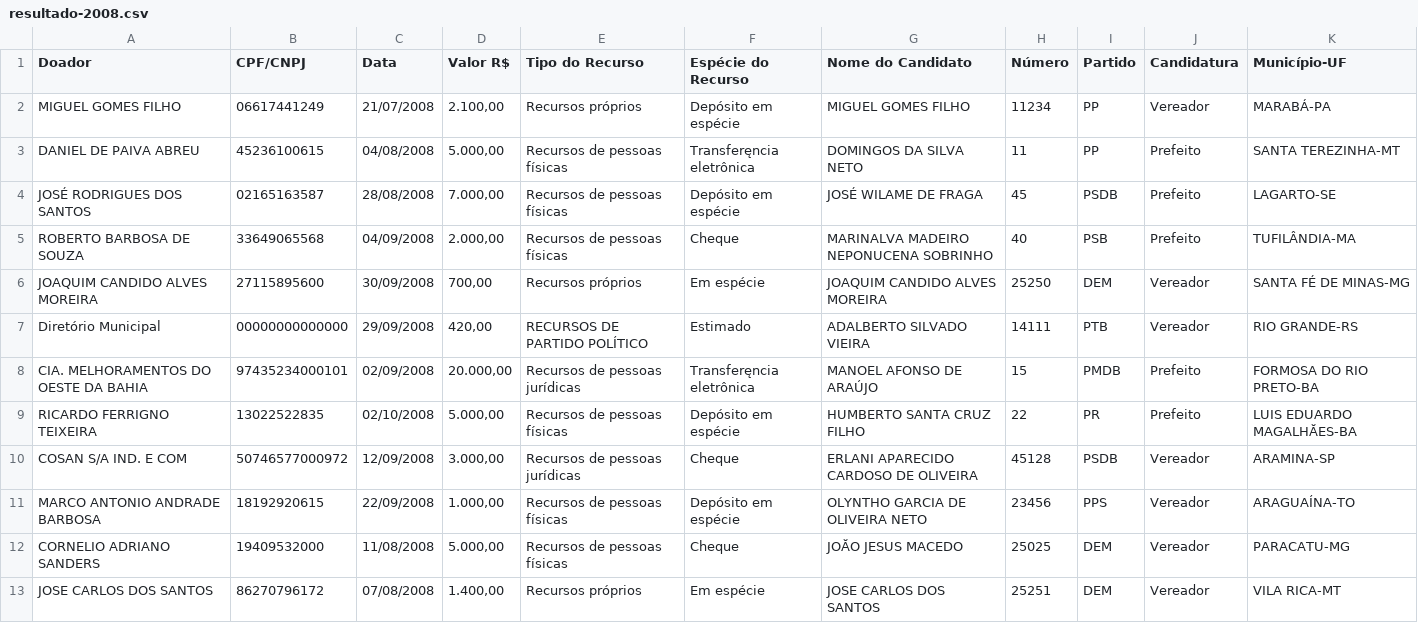
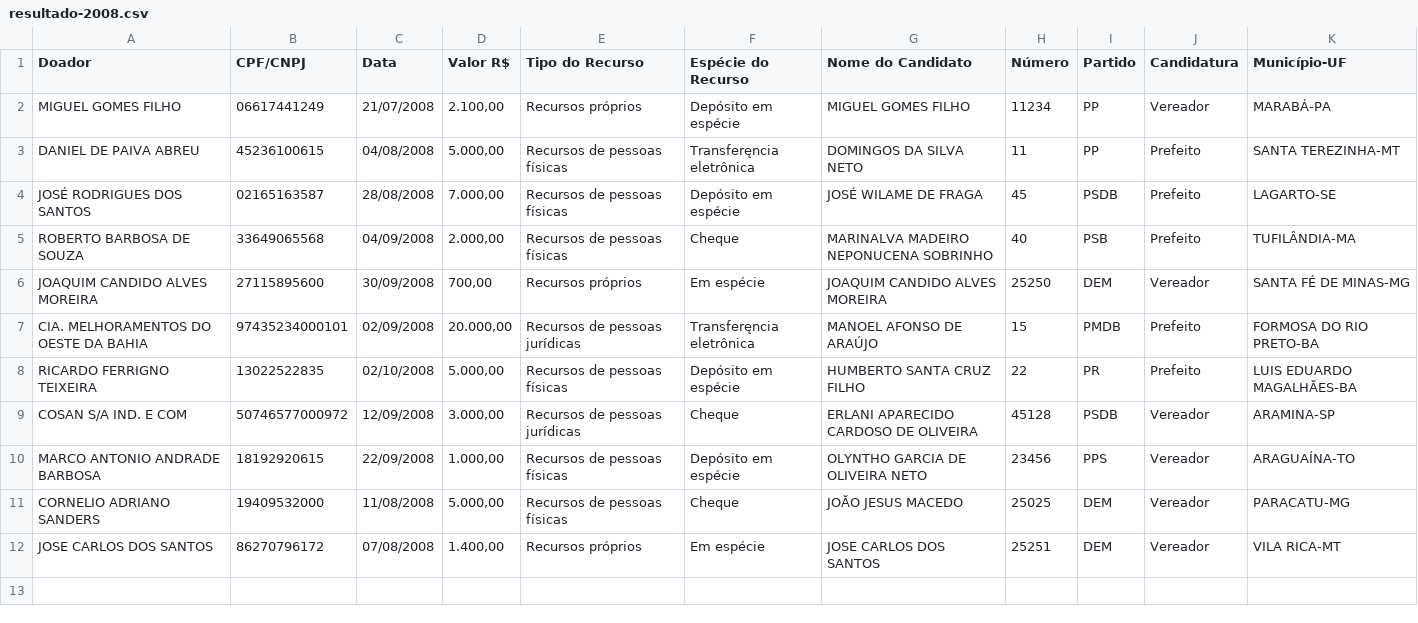
Before and after one commit to narcelio/thackday, a CSV file: exemplos/resultado-2008.csv, drawn as a sheet.

```diff
--- a/exemplos/resultado-2008.csv
+++ b/exemplos/resultado-2008.csv
@@ -6,3 +6,2 @@ ROBERTO BARBOSA DE SOUZA,33649065568,04/09/2008,"2.000,00",Recursos de pessoas f
 JOAQUIM CANDIDO ALVES MOREIRA,27115895600,30/09/2008,"700,00",Recursos próprios,Em espécie,JOAQUIM CANDIDO ALVES MOREIRA,25250,DEM,Vereador,SANTA FÉ DE MINAS-MG
-Diretório Municipal,00000000000000,29/09/2008,"420,00",RECURSOS DE PARTIDO POLÍTICO,Estimado,ADALBERTO SILVADO VIEIRA,14111,PTB,Vereador,RIO GRANDE-RS
 CIA. MELHORAMENTOS DO OESTE DA BAHIA,97435234000101,02/09/2008,"20.000,00",Recursos de pessoas jurídicas,Transferęncia eletrônica,MANOEL AFONSO DE ARAÚJO,15,PMDB,Prefeito,FORMOSA DO RIO PRETO-BA
```
Also changed, not shown: exemplos/resultado-2006.csv, 4 other files.
